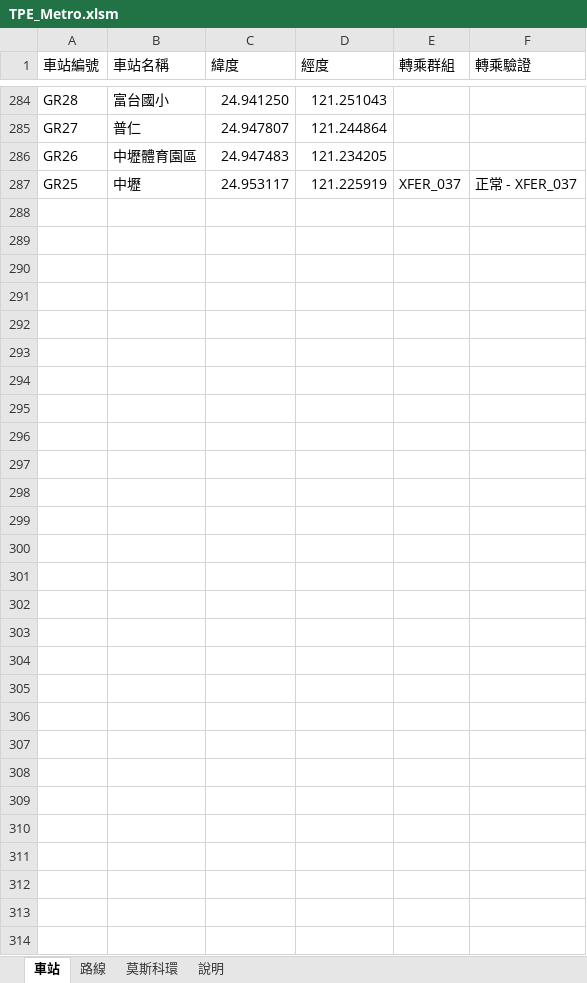
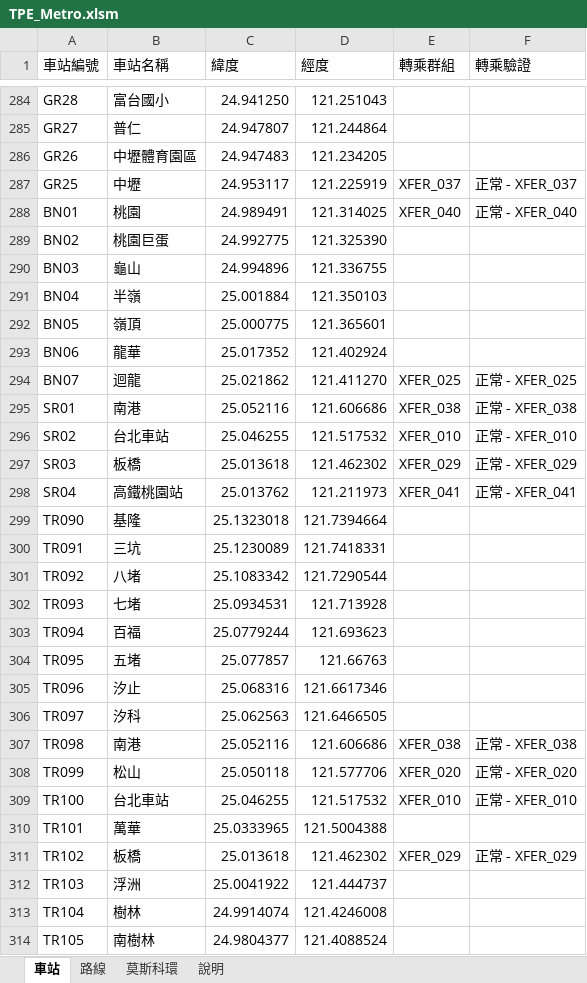
Before and after one commit to k1vink1vin/metro-map-generator, an Excel workbook: TPE_Metro.xlsm, sheet 車站, drawn as a sheet; only a part is shown, gaps mark what is left out; values as stored, in another font and other column widths than the file's, no cell formats; conditional formats not drawn; the diff covers the shown part only; the diff names each change by its address in the sheet, - before the commit and + after, or states it on an @@ line.

```diff
--- a/TPE_Metro.xlsm (sheet 車站)
+++ b/TPE_Metro.xlsm (sheet 車站)
-row 288: (empty)
+row 288: BN01 | 桃園 | 24.989491 | 121.314025 | XFER_040 | 正常 - XFER_040
-row 289: (empty)
+row 289: BN02 | 桃園巨蛋 | 24.992775 | 121.325390
-row 290: (empty)
+row 290: BN03 | 龜山 | 24.994896 | 121.336755
-row 291: (empty)
+row 291: BN04 | 半嶺 | 25.001884 | 121.350103
-row 292: (empty)
+row 292: BN05 | 嶺頂 | 25.000775 | 121.365601
-row 293: (empty)
+row 293: BN06 | 龍華 | 25.017352 | 121.402924
-row 294: (empty)
+row 294: BN07 | 迴龍 | 25.021862 | 121.411270 | XFER_025 | 正常 - XFER_025
-row 295: (empty)
+row 295: SR01 | 南港 | 25.052116 | 121.606686 | XFER_038 | 正常 - XFER_038
-row 296: (empty)
+row 296: SR02 | 台北車站 | 25.046255 | 121.517532 | XFER_010 | 正常 - XFER_010
-row 297: (empty)
+row 297: SR03 | 板橋 | 25.013618 | 121.462302 | XFER_029 | 正常 - XFER_029
-row 298: (empty)
+row 298: SR04 | 高鐵桃園站 | 25.013762 | 121.211973 | XFER_041 | 正常 - XFER_041
-row 299: (empty)
+row 299: TR090 | 基隆 | 25.1323018 | 121.7394664
-row 300: (empty)
+row 300: TR091 | 三坑 | 25.1230089 | 121.7418331
-row 301: (empty)
+row 301: TR092 | 八堵 | 25.1083342 | 121.7290544
-row 302: (empty)
+row 302: TR093 | 七堵 | 25.0934531 | 121.713928
-row 303: (empty)
+row 303: TR094 | 百福 | 25.0779244 | 121.693623
-row 304: (empty)
+row 304: TR095 | 五堵 | 25.077857 | 121.66763
-row 305: (empty)
+row 305: TR096 | 汐止 | 25.068316 | 121.6617346
-row 306: (empty)
+row 306: TR097 | 汐科 | 25.062563 | 121.6466505
-row 307: (empty)
+row 307: TR098 | 南港 | 25.052116 | 121.606686 | XFER_038 | 正常 - XFER_038
-row 308: (empty)
+row 308: TR099 | 松山 | 25.050118 | 121.577706 | XFER_020 | 正常 - XFER_020
-row 309: (empty)
+row 309: TR100 | 台北車站 | 25.046255 | 121.517532 | XFER_010 | 正常 - XFER_010
-row 310: (empty)
+row 310: TR101 | 萬華 | 25.0333965 | 121.5004388
-row 311: (empty)
+row 311: TR102 | 板橋 | 25.013618 | 121.462302 | XFER_029 | 正常 - XFER_029
-row 312: (empty)
+row 312: TR103 | 浮洲 | 25.0041922 | 121.444737
-row 313: (empty)
+row 313: TR104 | 樹林 | 24.9914074 | 121.4246008
-row 314: (empty)
+row 314: TR105 | 南樹林 | 24.9804377 | 121.4088524
```
Also changed, not shown: 45 edited cells elsewhere in this sheet, sheet 路線, cell formats, hidden cells.
